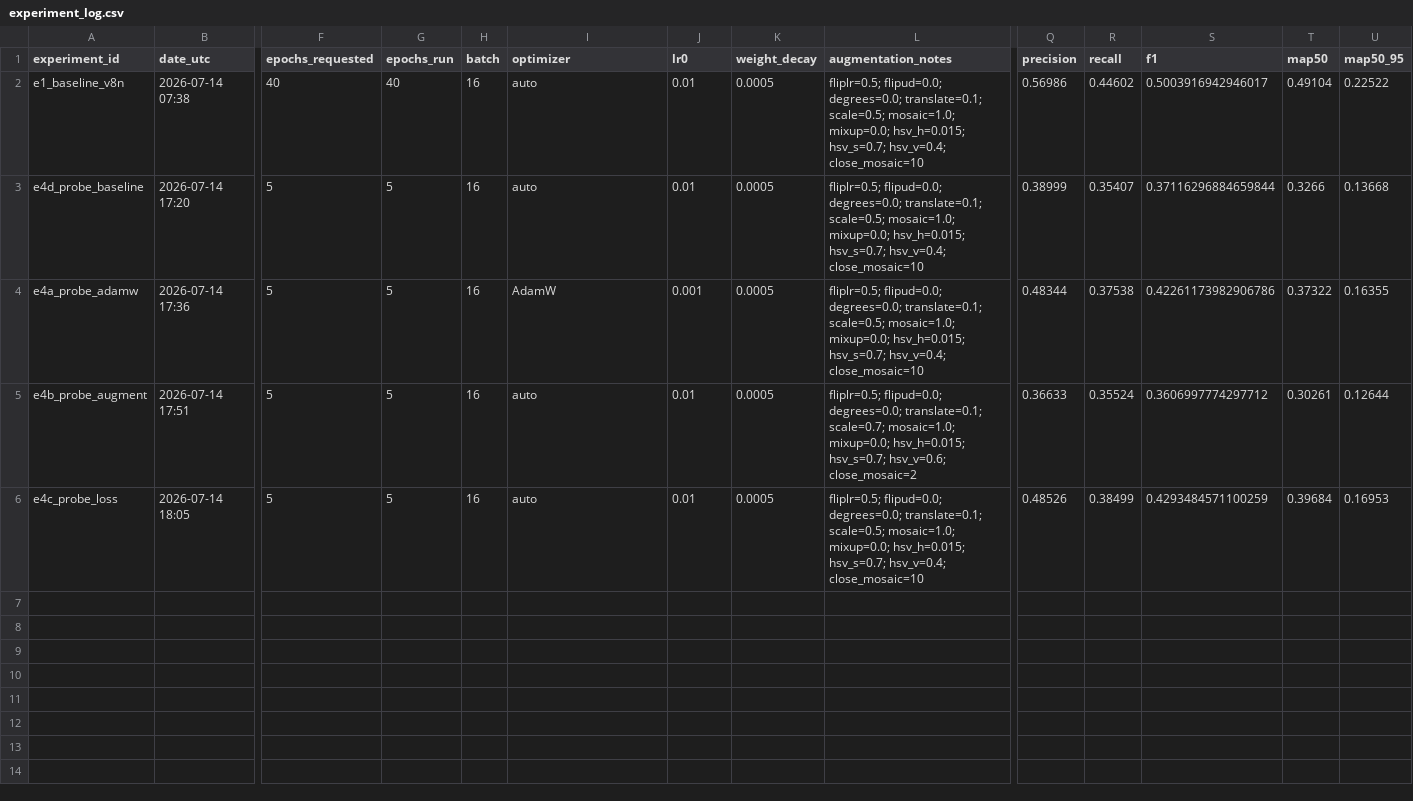
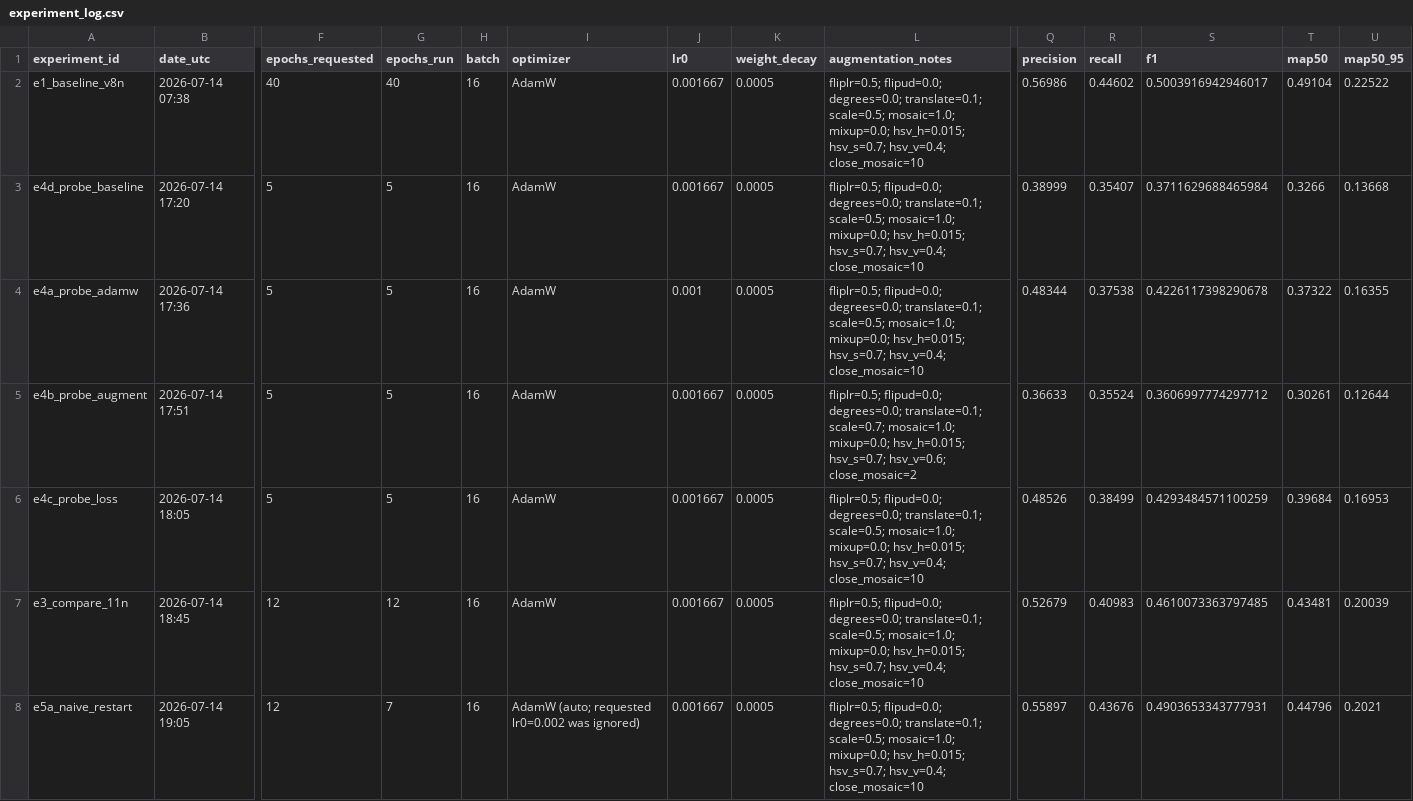
Before and after one commit to muthukumaranL/flameguard-ai, a CSV file: outputs/training/experiment_log.csv, drawn as a sheet; only a part is shown, gaps mark what is left out; rows hold the shown columns only; the diff names each change by its address in the sheet, - before the commit and + after, or states it on an @@ line.

```diff
--- a/outputs/training/experiment_log.csv
+++ b/outputs/training/experiment_log.csv
-I2:I3 (optimizer): auto
+I2:I3 (optimizer): AdamW
-J2:J3 (lr0): 0.01
+J2:J3 (lr0): 0.001667
-S3 (f1): 0.37116296884659844
+S3 (f1): 0.3711629688465984
-S4 (f1): 0.42261173982906786
+S4 (f1): 0.4226117398290678
-I5:I6 (optimizer): auto
+I5:I6 (optimizer): AdamW
-J5:J6 (lr0): 0.01
+J5:J6 (lr0): 0.001667
+row 7: e3_compare_11n | 2026-07-14 18:45 | 12 | 12 | 16 | AdamW | 0.001667 | 0.0005 | fliplr=0.5; flipud=0.0; degrees=0.0; translate=0.1; scale=0.5; mosaic=1.0; mixup=0.0; hsv_h=0.015; hsv_s=0.7; hsv_v=0.4; close_mosaic=10 | 0.52679 | 0.40983 | 0.4610073363797485 | 0.43481 | 0.20039
+row 8: e5a_naive_restart | 2026-07-14 19:05 | 12 | 7 | 16 | AdamW (auto; requested lr0=0.002 was ignored) | 0.001667 | 0.0005 | fliplr=0.5; flipud=0.0; degrees=0.0; translate=0.1; scale=0.5; mosaic=1.0; mixup=0.0; hsv_h=0.015; hsv_s=0.7; hsv_v=0.4; close_mosaic=10 | 0.55897 | 0.43676 | 0.4903653343777931 | 0.44796 | 0.2021
```
Also changed, not shown: outputs/training/e3_compare_11n/results.csv, 53 other files.
